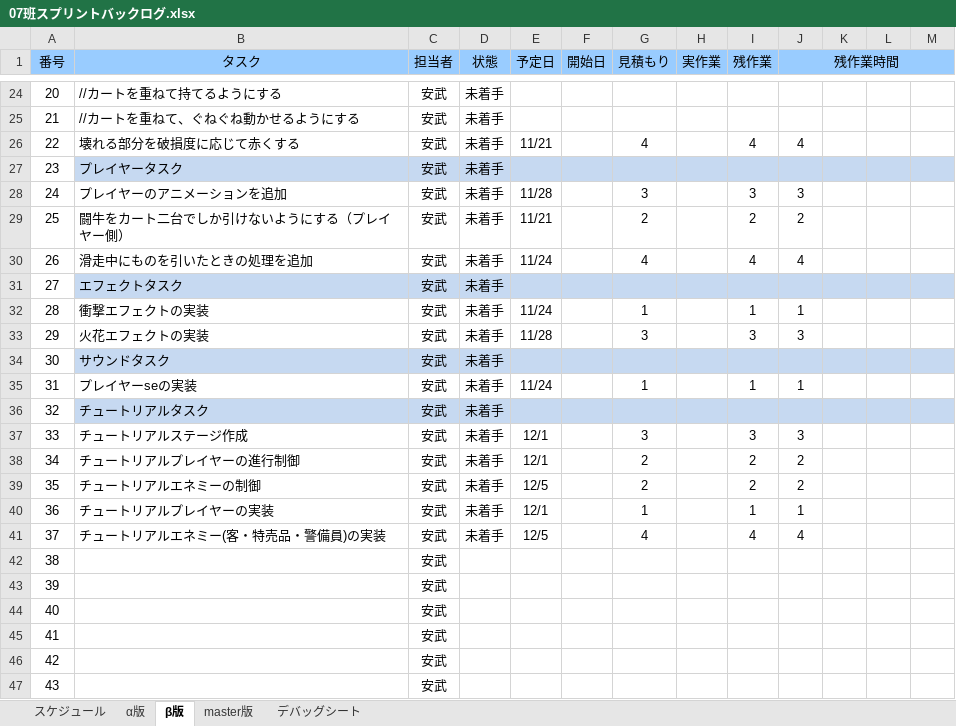
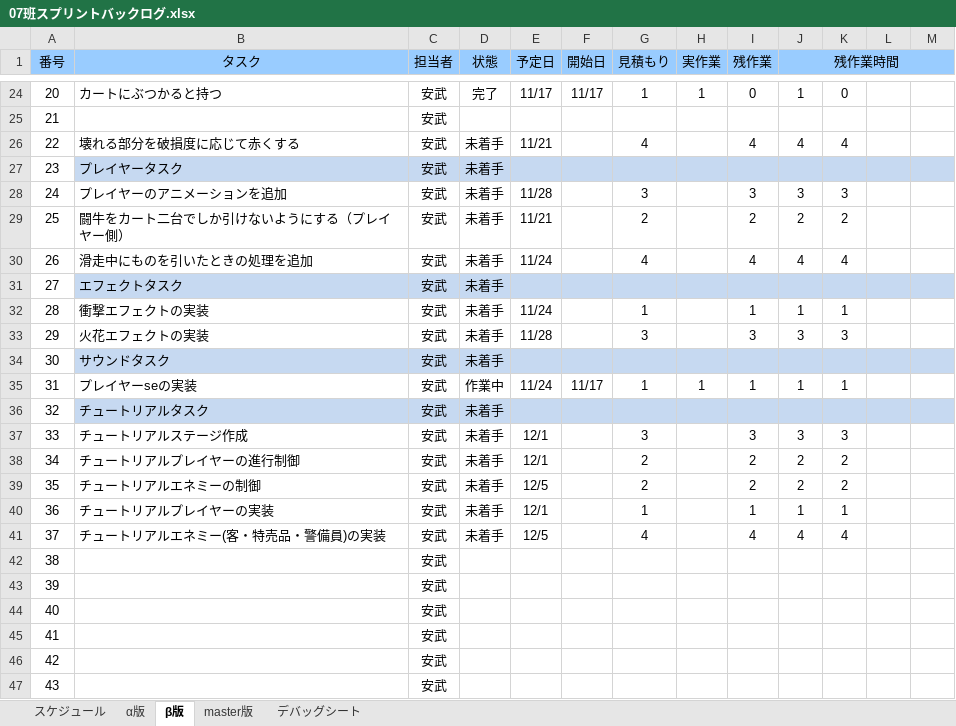
Before and after one commit to H29LatterPeriodTeam07/team07, an Excel workbook: タスク/07班スプリントバックログ.xlsx, sheet β版, drawn as a sheet; only a part is shown, gaps mark what is left out; values as stored, in another font and other column widths than the file's, no borders; charts and pictures and conditional formats not drawn; the diff covers the shown part only; the diff names each change by its address in the sheet, - before the commit and + after, or states it on an @@ line.

```diff
--- a/タスク/07班スプリントバックログ.xlsx (sheet β版)
+++ b/タスク/07班スプリントバックログ.xlsx (sheet β版)
-B24 (タスク): //カートを重ねて持てるようにする
+B24 (タスク): カートにぶつかると持つ
-D24 (状態): 未着手
+D24 (状態): 完了
-E24 (予定日): (empty)
+E24 (予定日): 11/17
-F24 (開始日): (empty)
+F24 (開始日): 11/17
-G24 (見積もり): (empty)
+G24 (見積もり): 1
-H24 (実作業): (empty)
+H24 (実作業): 1
-I24 (残作業): (empty)
+I24 (残作業): 0
-J24 (残作業時間): (empty)
+J24 (残作業時間): 1
-K24: (empty)
+K24: 0
-B25 (タスク): //カートを重ねて、ぐねぐね動かせるようにする
+B25 (タスク): (empty)
-D25 (状態): 未着手
+D25 (状態): (empty)
-K26: (empty)
+K26: 4
-K28: (empty)
+K28: 3
-K29: (empty)
+K29: 2
-K30: (empty)
+K30: 4
-K32: (empty)
+K32: 1
-K33: (empty)
+K33: 3
-D35 (状態): 未着手
+D35 (状態): 作業中
-F35 (開始日): (empty)
+F35 (開始日): 11/17
-H35 (実作業): (empty)
+H35 (実作業): 1
-K35: (empty)
+K35: 1
-K37: (empty)
+K37: 3
-K38:K39: (empty)
+K38:K39: 2
-K40: (empty)
+K40: 1
-K41: (empty)
+K41: 4
```
Also changed, not shown: 2 added rows, 2 removed rows, 117 edited cells and cell formats elsewhere in this sheet, formulas that keep their value, charts or pictures, 16 other files.
